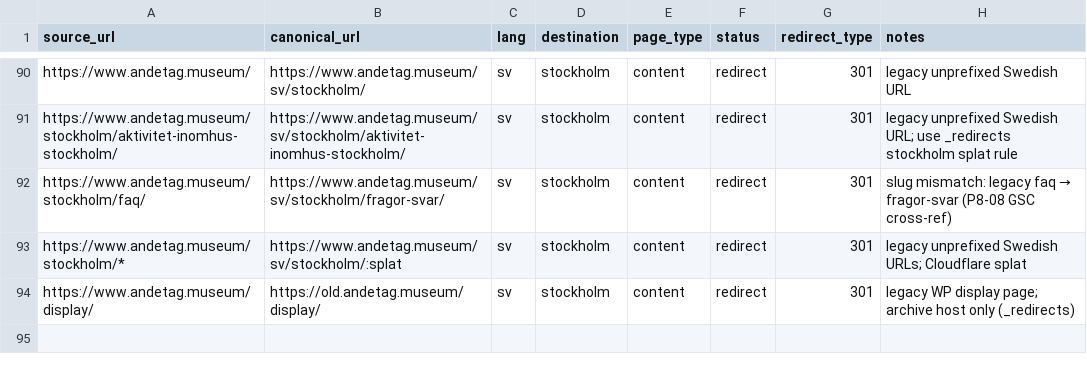
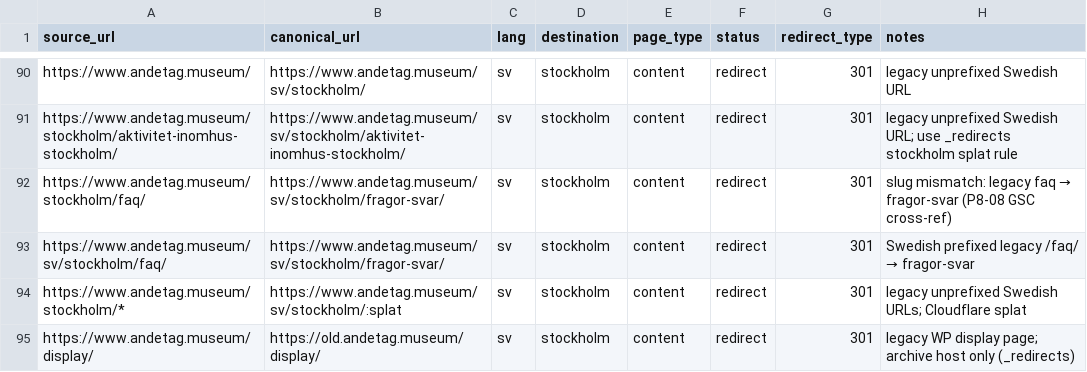
Before and after one commit to guff-se/andetag-web, a CSV file: docs/url-matrix.csv, drawn as a sheet; only a part is shown, gaps mark what is left out; the diff names each change by its address in the sheet, - before the commit and + after, or states it on an @@ line.

```diff
--- a/docs/url-matrix.csv
+++ b/docs/url-matrix.csv
+row 93: https://www.andetag.museum/sv/stockholm/faq/ | https://www.andetag.museum/sv/stockholm/fragor-svar/ | sv | stockholm | content | redirect | 301 | Swedish prefixed legacy /faq/ → fragor-svar
```
Also changed, not shown: 3 other files.
